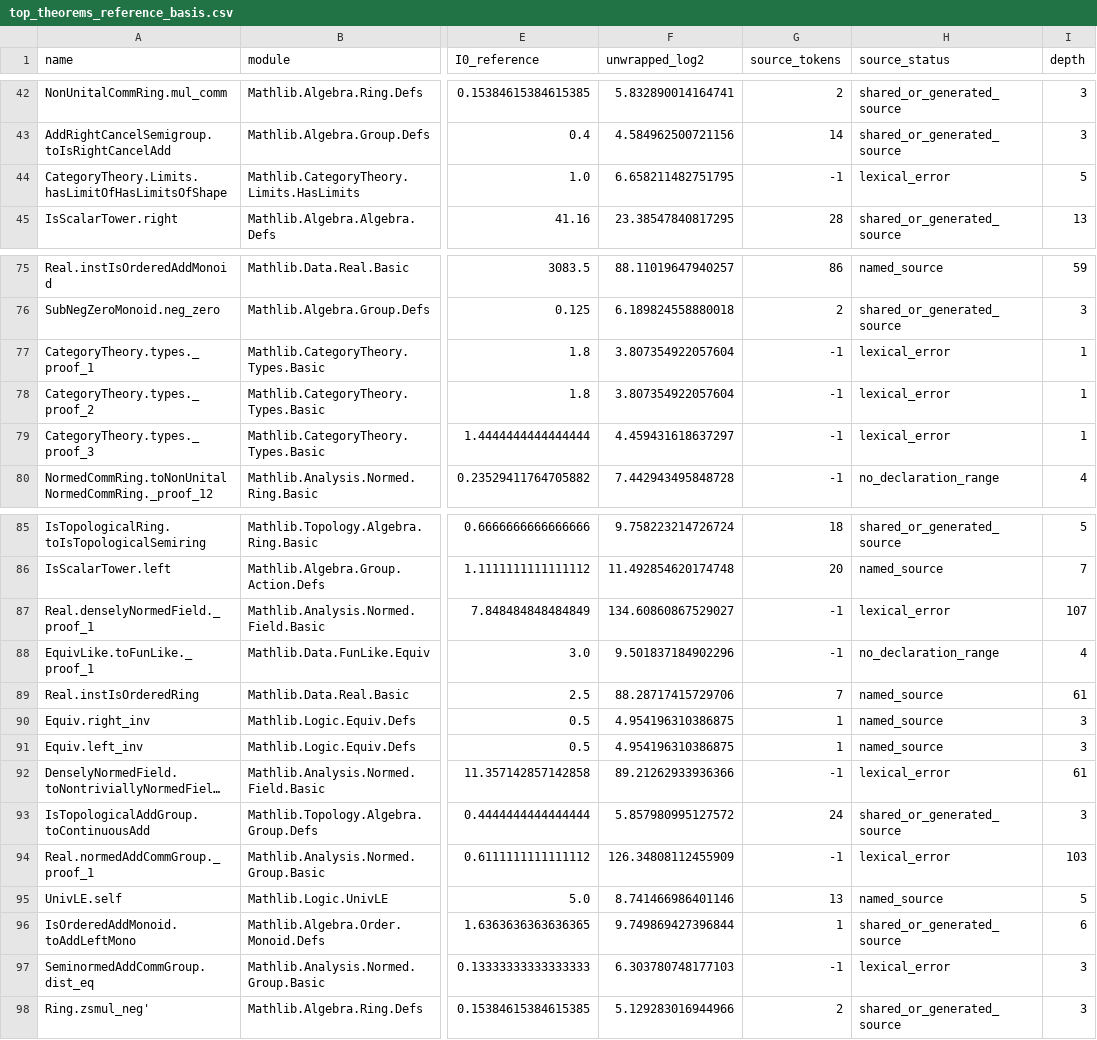
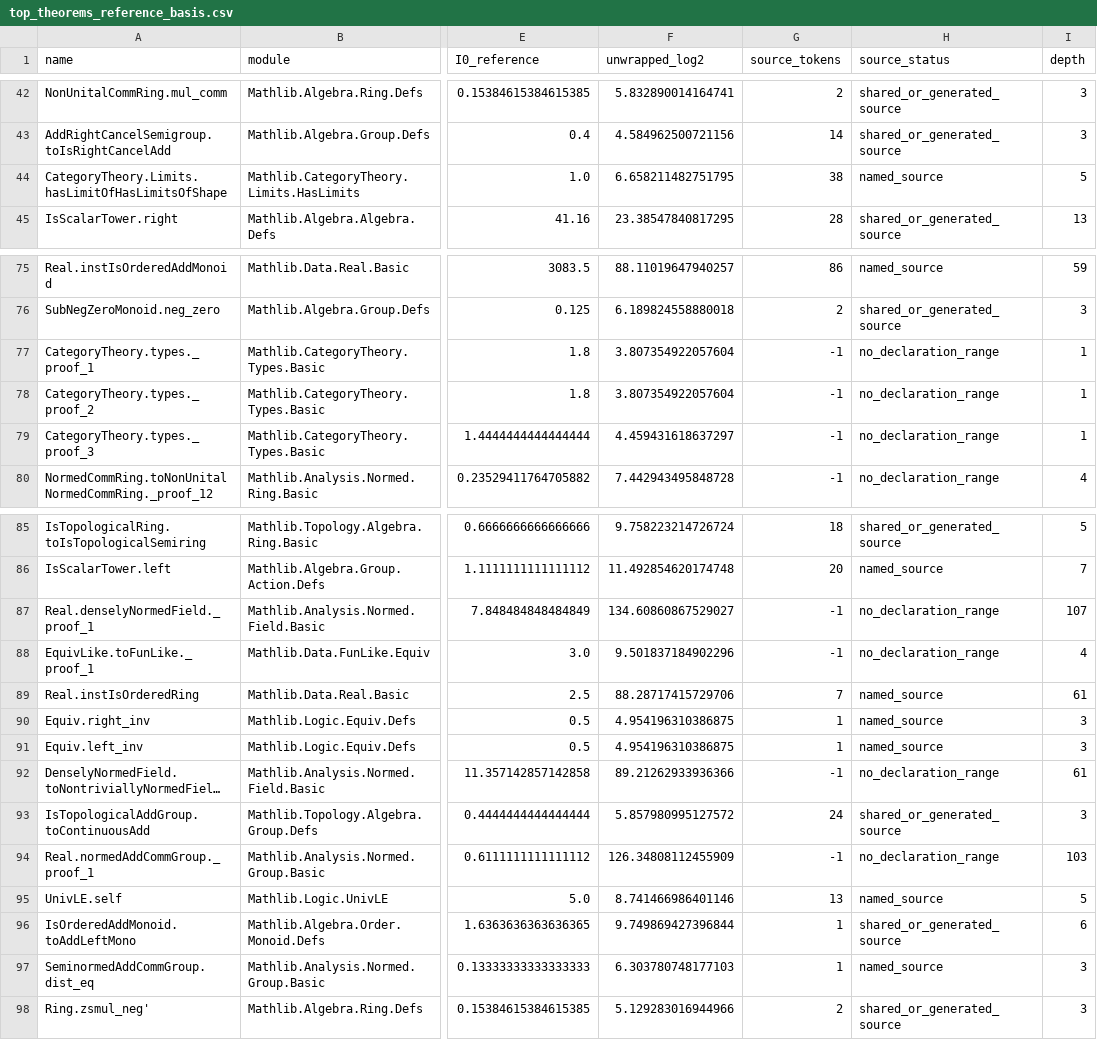
Before and after one commit to Love-in-idleness/MAAM, a CSV file: reports/mathlib/top_theorems_reference_basis.csv, drawn as a sheet; only a part is shown, gaps mark what is left out; long unchanged cells end in …; the diff covers the shown part only; the diff names each change by its address in the sheet, - before the commit and + after, or states it on an @@ line.

```diff
--- a/reports/mathlib/top_theorems_reference_basis.csv
+++ b/reports/mathlib/top_theorems_reference_basis.csv
-G44 (source_tokens): -1
+G44 (source_tokens): 38
-H44 (source_status): lexical_error
+H44 (source_status): named_source
-H77:H79 (source_status): lexical_error
+H77:H79 (source_status): no_declaration_range
-H87 (source_status): lexical_error
+H87 (source_status): no_declaration_range
-H92 (source_status): lexical_error
+H92 (source_status): no_declaration_range
-H94 (source_status): lexical_error
+H94 (source_status): no_declaration_range
-G97 (source_tokens): -1
+G97 (source_tokens): 1
-H97 (source_status): lexical_error
+H97 (source_status): named_source
```
Also changed, not shown: 20 edited cells elsewhere in this file, reports/mathlib/any_source_tokens_by_depth.csv, reports/mathlib/log_unwrapped_by_any_source_tokens.csv, 10 other files.
